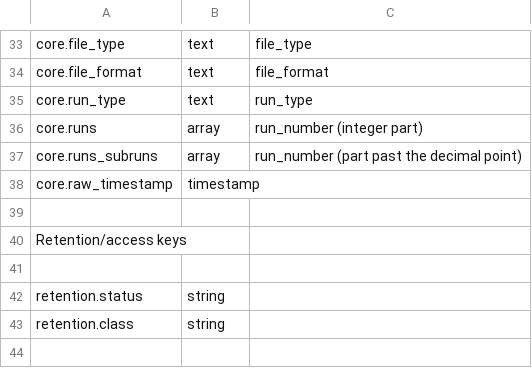
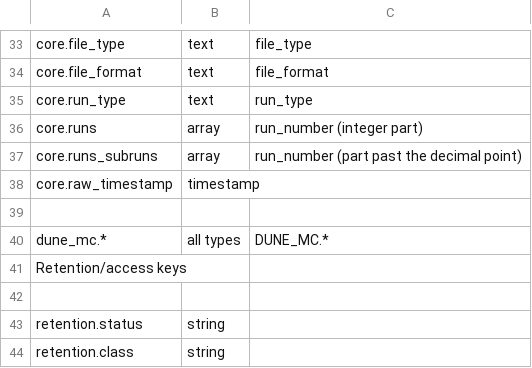
Before and after one commit to StevenCTimm/DataCatalogDocs, a CSV file: docs/source/conversion.csv, drawn as a sheet; only a part is shown, gaps mark what is left out; the shorter side is filled out with more unchanged rows; the diff names each change by its address in the sheet, - before the commit and + after, or states it on an @@ line.

```diff
--- a/docs/source/conversion.csv
+++ b/docs/source/conversion.csv
+row 40: dune_mc.* | all types | DUNE_MC.*
```
Also changed, not shown: 2 other files.
